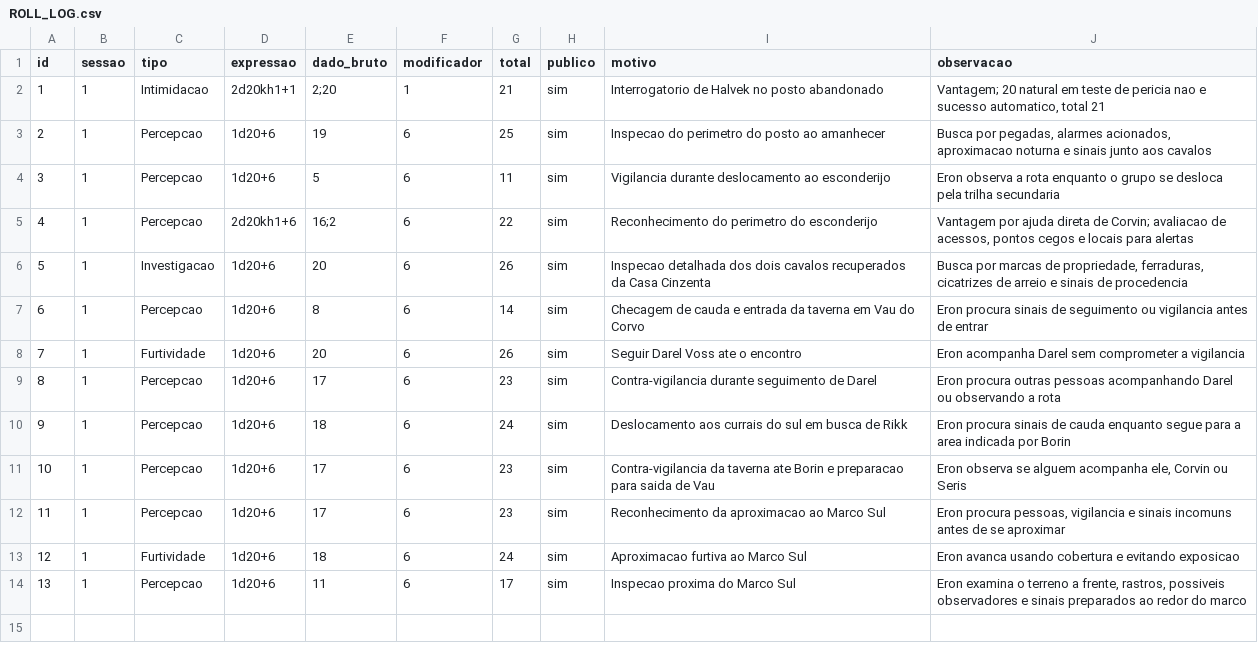
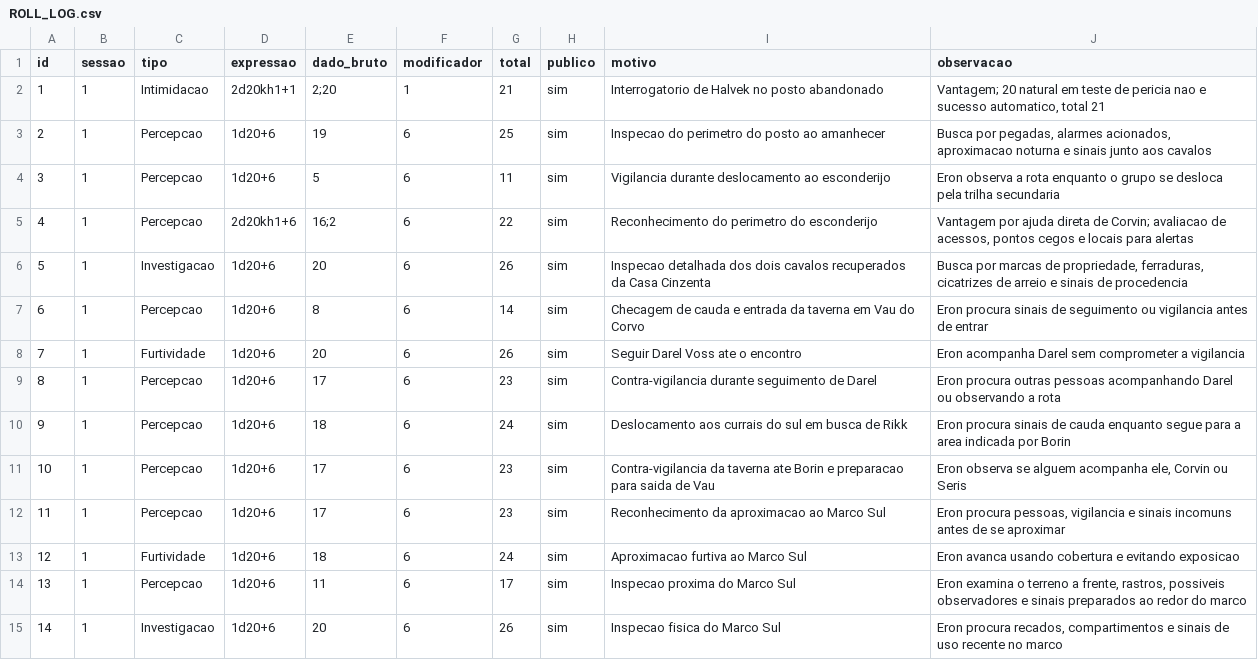
Before and after one commit to lucasonofresantos-ux/dnd-campanha, a CSV file: dice/ROLL_LOG.csv, drawn as a sheet; the diff names each change by its address in the sheet, - before the commit and + after, or states it on an @@ line.

Commit message:
Registra investigação do Marco Sul

```diff
--- a/dice/ROLL_LOG.csv
+++ b/dice/ROLL_LOG.csv
+row 15: 14 | 1 | Investigacao | 1d20+6 | 20 | 6 | 26 | sim | Inspecao fisica do Marco Sul | Eron procura recados, compartimentos e sinais de uso recente no marco
```
